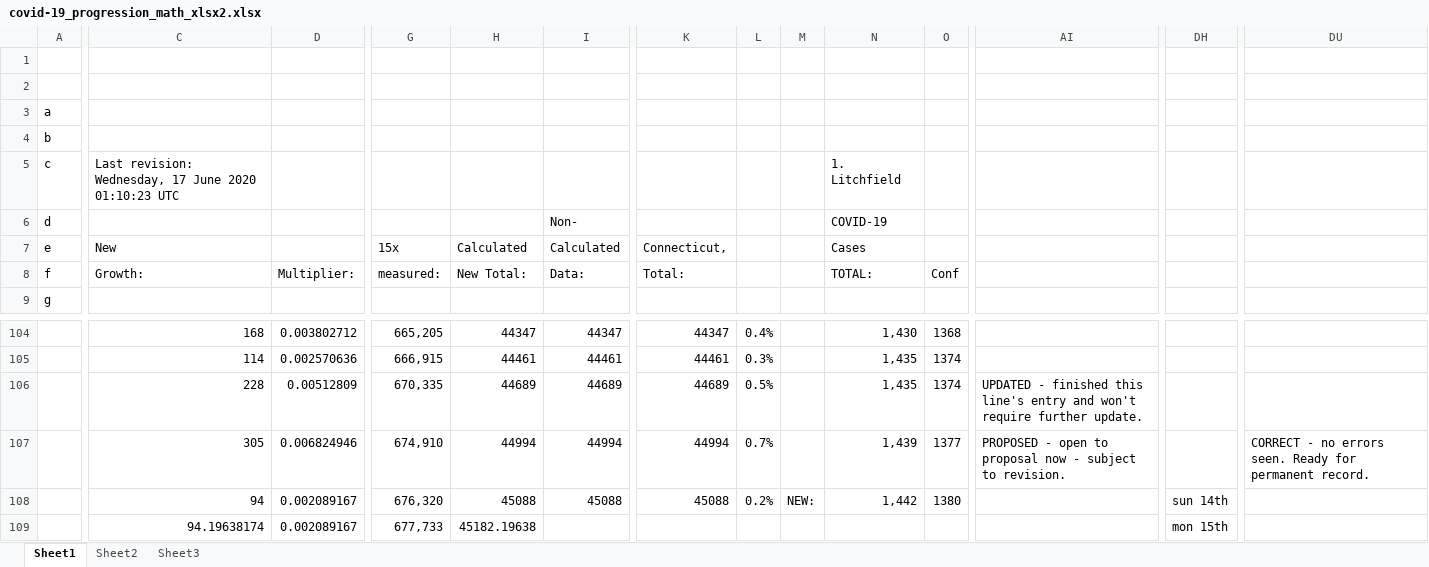
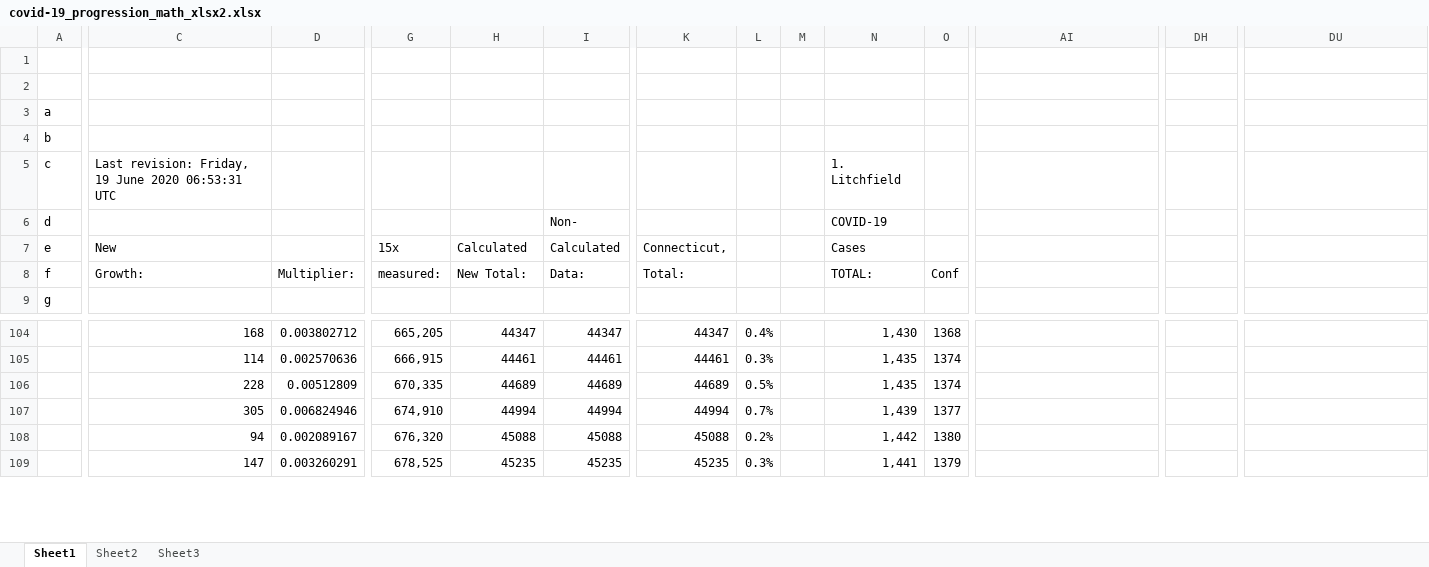
Before and after one commit to c19ctabc/c19ct-b, an Excel workbook: converted.d/covid-19_progression_math_xlsx2.xlsx, sheet Sheet1, drawn as a sheet; only a part is shown, gaps mark what is left out; values as stored, in another font and other column widths than the file's, no borders; charts and pictures not drawn; the diff covers the shown part only; the diff names each change by its address in the sheet, - before the commit and + after, or states it on an @@ line.

```diff
--- a/converted.d/covid-19_progression_math_xlsx2.xlsx (sheet Sheet1)
+++ b/converted.d/covid-19_progression_math_xlsx2.xlsx (sheet Sheet1)
-C5: Last revision: Wednesday, 17 June 2020 01:10:23 UTC
+C5: Last revision: Friday, 19 June 2020 06:53:31 UTC
-AI106: UPDATED - finished this line's entry and won't require further update.
+AI106: (empty)
-AI107: PROPOSED - open to proposal now - subject to revision.
+AI107: (empty)
-DU107: CORRECT - no errors seen. Ready for permanent record.
+DU107: (empty)
-M108: NEW:
+M108: (empty)
-DH108: sun 14th
+DH108: (empty)
-C109: 94.19638174
+C109: 147
-D109: 0.002089167
+D109: 0.003260291
-G109: 677,733
+G109: 678,525
-H109: 45182.19638
+H109: 45235
-I109: (empty)
+I109: 45235
-K109: (empty)
+K109: 45235
-L109: (empty)
+L109: 0.3%
-N109: (empty)
+N109: 1,441
-O109: (empty)
+O109: 1379
-DH109: mon 15th
+DH109: (empty)
```
Also changed, not shown: 1157 edited cells elsewhere in this sheet, formulas that keep their value, charts or pictures, converted.d/covid-19_progression_math.xlsx, 7 other files.
